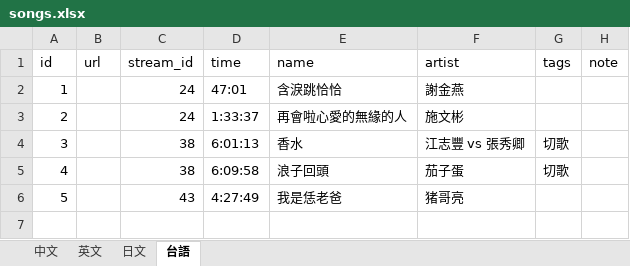
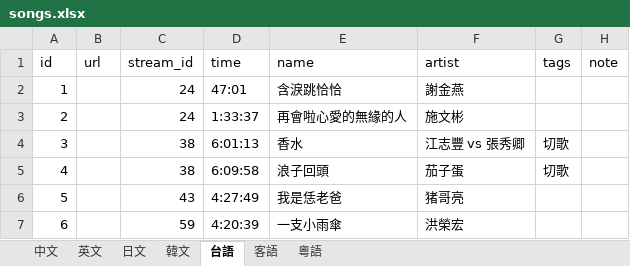
Before and after one commit to shadowgame856-coder/UririnStreamList, an Excel workbook: songs.xlsx, sheet 台語, drawn as a sheet; values as stored, in another font and other column widths than the file's, no borders; charts and pictures not drawn; the diff names each change by its address in the sheet, - before the commit and + after, or states it on an @@ line.

```diff
--- a/songs.xlsx (sheet 台語)
+++ b/songs.xlsx (sheet 台語)
+sheet tab: 韓文
+sheet tab: 客語
+sheet tab: 粵語
+row 7: 6 |  | 59 | 4:20:39 | 一支小雨傘 | 洪榮宏
```
Also changed, not shown: sheet 中文, sheet 日文, charts or pictures, streams.xlsx.
